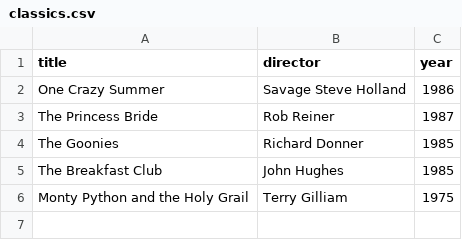
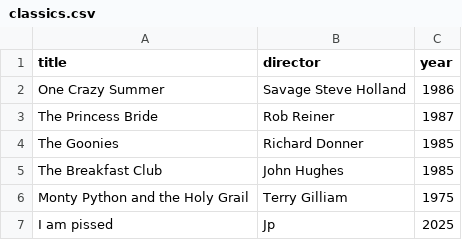
Before and after one commit to JpLyg/webflyx, a CSV file: classics.csv, drawn as a sheet; the diff names each change by its address in the sheet, - before the commit and + after, or states it on an @@ line.

Commit message:
D: second attempt

```diff
--- a/classics.csv
+++ b/classics.csv
+row 7: I am pissed | Jp | 2025
```
